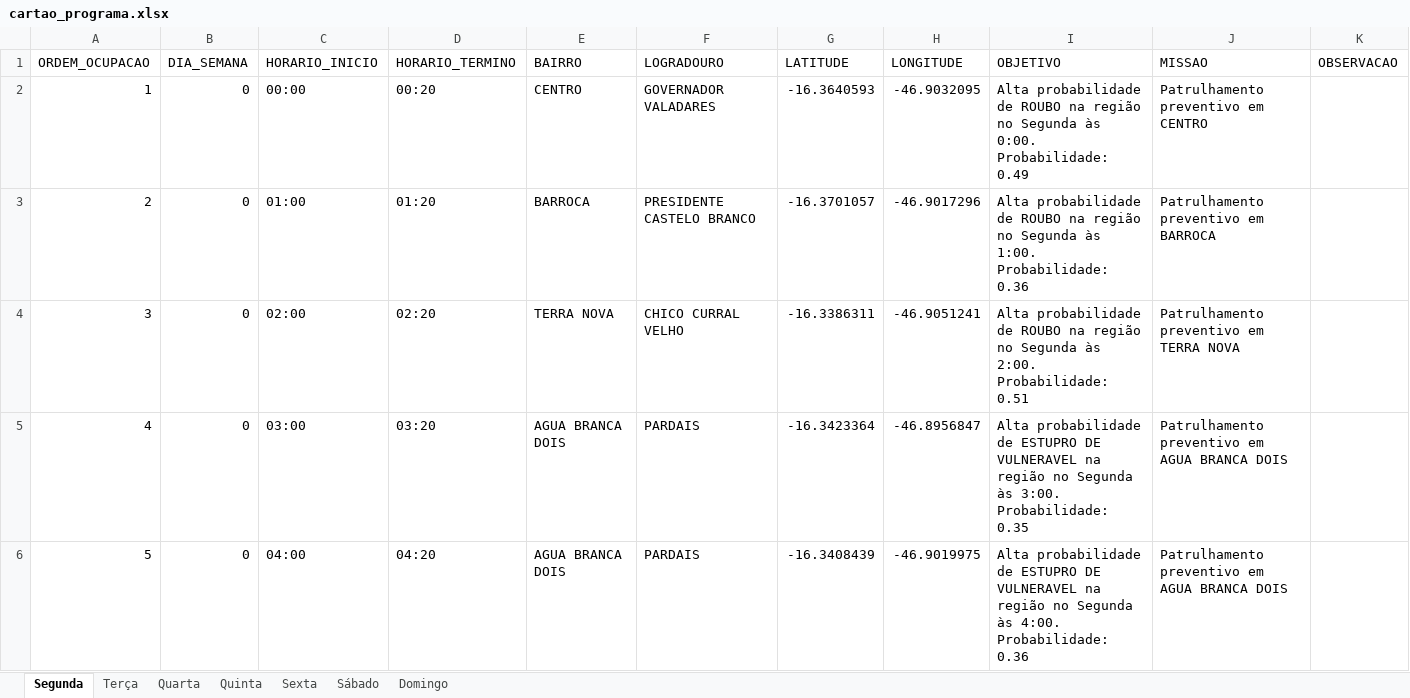
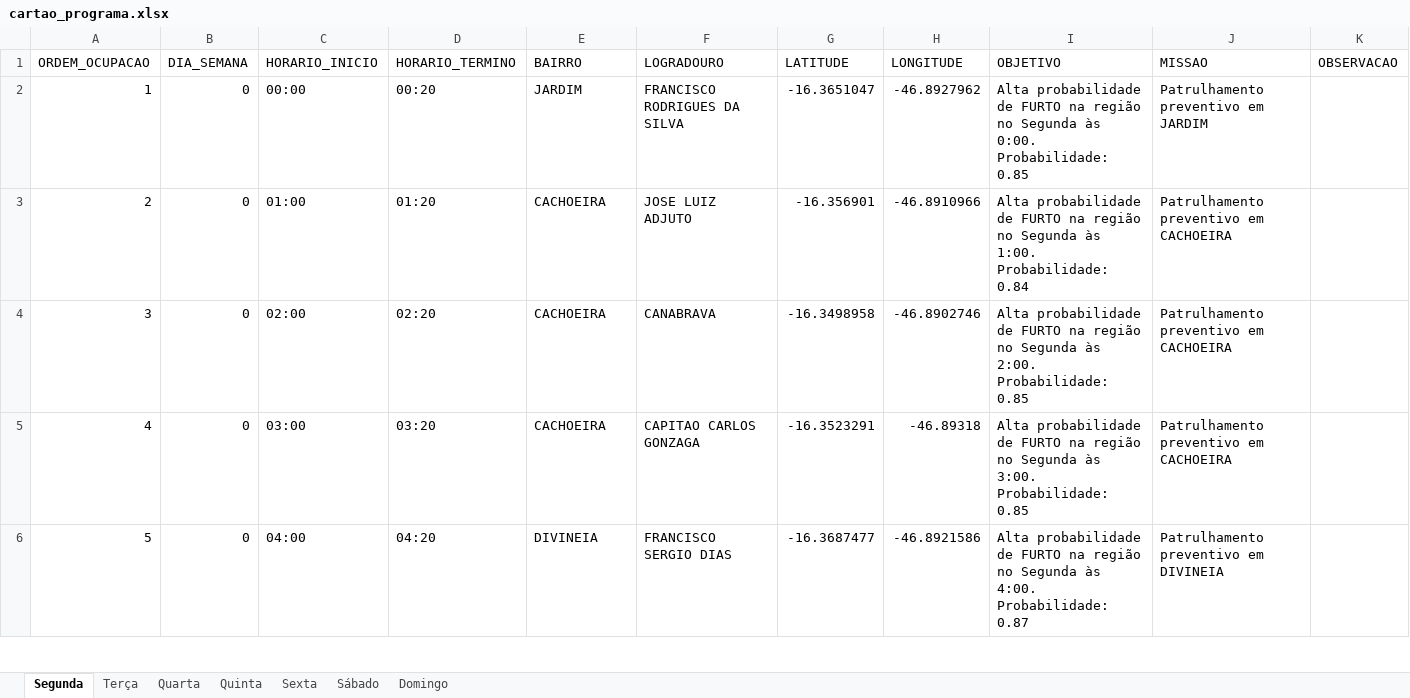
Before and after one commit to naites16/AutoCard, an Excel workbook: cartao_programa.xlsx, sheet Segunda, drawn as a sheet; only a part is shown; values as stored, in another font and other column widths than the file's, no borders; the diff covers the shown part only; the diff names each change by its address in the sheet, - before the commit and + after, or states it on an @@ line.

```diff
--- a/cartao_programa.xlsx (sheet Segunda)
+++ b/cartao_programa.xlsx (sheet Segunda)
-E2 (BAIRRO): CENTRO
+E2 (BAIRRO): JARDIM
-F2 (LOGRADOURO): GOVERNADOR VALADARES
+F2 (LOGRADOURO): FRANCISCO RODRIGUES DA SILVA
-G2 (LATITUDE): -16.3640593
+G2 (LATITUDE): -16.3651047
-H2 (LONGITUDE): -46.9032095
+H2 (LONGITUDE): -46.8927962
-I2 (OBJETIVO): …probabilidade de ROUBO na região no Segunda às 0:00. Probabilidade: 0.49
+I2 (OBJETIVO): …probabilidade de FURTO na região no Segunda às 0:00. Probabilidade: 0.85
-J2 (MISSAO): Patrulhamento preventivo em CENTRO
+J2 (MISSAO): Patrulhamento preventivo em JARDIM
-E3 (BAIRRO): BARROCA
+E3 (BAIRRO): CACHOEIRA
-F3 (LOGRADOURO): PRESIDENTE CASTELO BRANCO
+F3 (LOGRADOURO): JOSE LUIZ ADJUTO
-G3 (LATITUDE): -16.3701057
+G3 (LATITUDE): -16.356901
-H3 (LONGITUDE): -46.9017296
+H3 (LONGITUDE): -46.8910966
-I3 (OBJETIVO): …probabilidade de ROUBO na região no Segunda às 1:00. Probabilidade: 0.36
+I3 (OBJETIVO): …probabilidade de FURTO na região no Segunda às 1:00. Probabilidade: 0.84
-J3 (MISSAO): Patrulhamento preventivo em BARROCA
+J3 (MISSAO): Patrulhamento preventivo em CACHOEIRA
-E4 (BAIRRO): TERRA NOVA
+E4 (BAIRRO): CACHOEIRA
-F4 (LOGRADOURO): CHICO CURRAL VELHO
+F4 (LOGRADOURO): CANABRAVA
-G4 (LATITUDE): -16.3386311
+G4 (LATITUDE): -16.3498958
-H4 (LONGITUDE): -46.9051241
+H4 (LONGITUDE): -46.8902746
-I4 (OBJETIVO): …probabilidade de ROUBO na região no Segunda às 2:00. Probabilidade: 0.51
+I4 (OBJETIVO): …probabilidade de FURTO na região no Segunda às 2:00. Probabilidade: 0.85
-J4 (MISSAO): Patrulhamento preventivo em TERRA NOVA
+J4 (MISSAO): Patrulhamento preventivo em CACHOEIRA
-E5 (BAIRRO): AGUA BRANCA DOIS
+E5 (BAIRRO): CACHOEIRA
-F5 (LOGRADOURO): PARDAIS
+F5 (LOGRADOURO): CAPITAO CARLOS GONZAGA
-G5 (LATITUDE): -16.3423364
+G5 (LATITUDE): -16.3523291
-H5 (LONGITUDE): -46.8956847
+H5 (LONGITUDE): -46.89318
-I5 (OBJETIVO): …probabilidade de ESTUPRO DE VULNERAVEL na região no Segunda às 3:00. Probabilidade: 0.35
+I5 (OBJETIVO): …probabilidade de FURTO na região no Segunda às 3:00. Probabilidade: 0.85
-J5 (MISSAO): Patrulhamento preventivo em AGUA BRANCA DOIS
+J5 (MISSAO): Patrulhamento preventivo em CACHOEIRA
-E6 (BAIRRO): AGUA BRANCA DOIS
+E6 (BAIRRO): DIVINEIA
-F6 (LOGRADOURO): PARDAIS
+F6 (LOGRADOURO): FRANCISCO SERGIO DIAS
-G6 (LATITUDE): -16.3408439
+G6 (LATITUDE): -16.3687477
-H6 (LONGITUDE): -46.9019975
+H6 (LONGITUDE): -46.8921586
-I6 (OBJETIVO): …probabilidade de ESTUPRO DE VULNERAVEL na região no Segunda às 4:00. Probabilidade: 0.36
+I6 (OBJETIVO): …probabilidade de FURTO na região no Segunda às 4:00. Probabilidade: 0.87
-J6 (MISSAO): Patrulhamento preventivo em AGUA BRANCA DOIS
+J6 (MISSAO): Patrulhamento preventivo em DIVINEIA
```
Also changed, not shown: 2 removed rows, 100 edited cells and row numbers in column A elsewhere in this sheet, sheet Domingo, sheet Quarta, sheet Quinta, sheet Sexta, sheet Terça, sheet Sábado, 1 other file.
